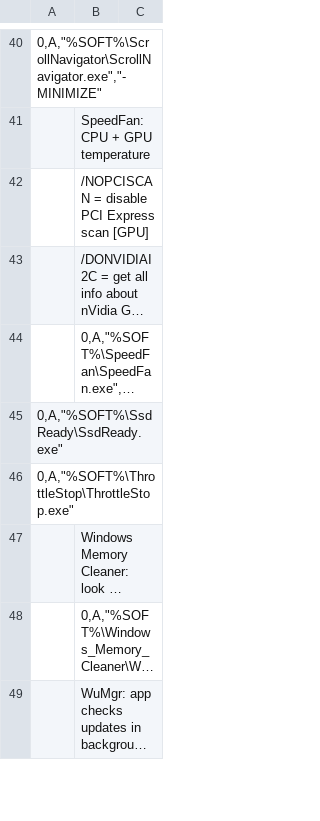
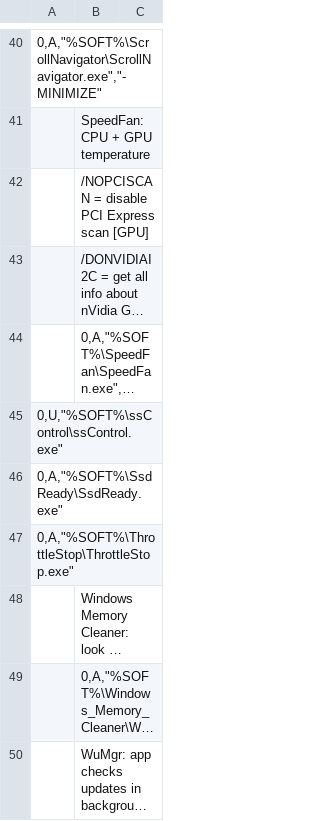
Before and after one commit to kyklish/AutoHotkeyScripts, a CSV file: AutoStart.csv, drawn as a sheet; only a part is shown, gaps mark what is left out; long unchanged cells end in …; the diff names each change by its address in the sheet, - before the commit and + after, or states it on an @@ line.

Commit message:
AutoStart.csv - add ssControl

```diff
--- a/AutoStart.csv
+++ b/AutoStart.csv
+row 45: 0,U,"%SOFT%\ssControl\ssControl.exe"
```
